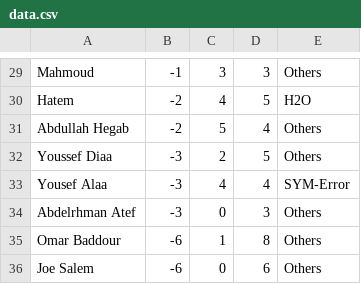
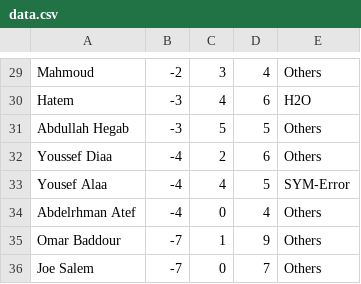
Before and after one commit to hatem1055/ECPC-Practice, a CSV file: data.csv, drawn as a sheet; only a part is shown, gaps mark what is left out; the diff covers the shown part only; the diff names each change by its address in the sheet, - before the commit and + after, or states it on an @@ line.

```diff
--- a/data.csv
+++ b/data.csv
-B29: -1
+B29: -2
-D29: 3
+D29: 4
-B30:B31: -2
+B30:B31: -3
-D30: 5
+D30: 6
-D31: 4
+D31: 5
-B32:B34: -3
+B32:B34: -4
-D32: 5
+D32: 6
-D33: 4
+D33: 5
-D34: 3
+D34: 4
-B35:B36: -6
+B35:B36: -7
-D35: 8
+D35: 9
-D36: 6
+D36: 7
```
Also changed, not shown: 56 edited cells elsewhere in this file, 4 other files.
